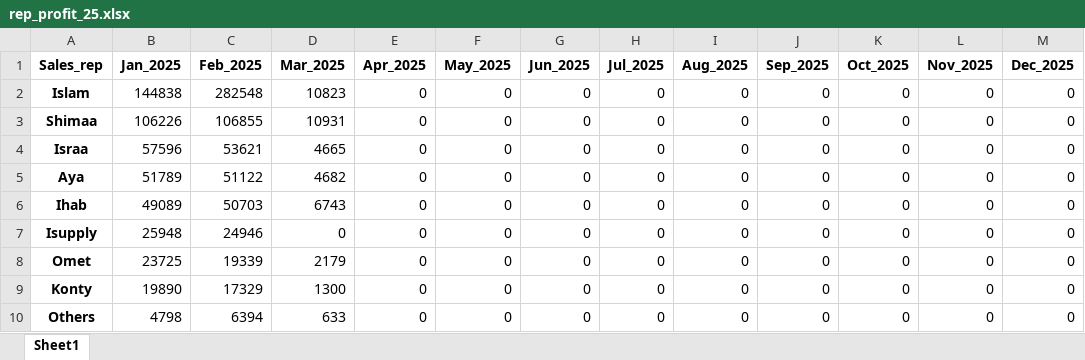
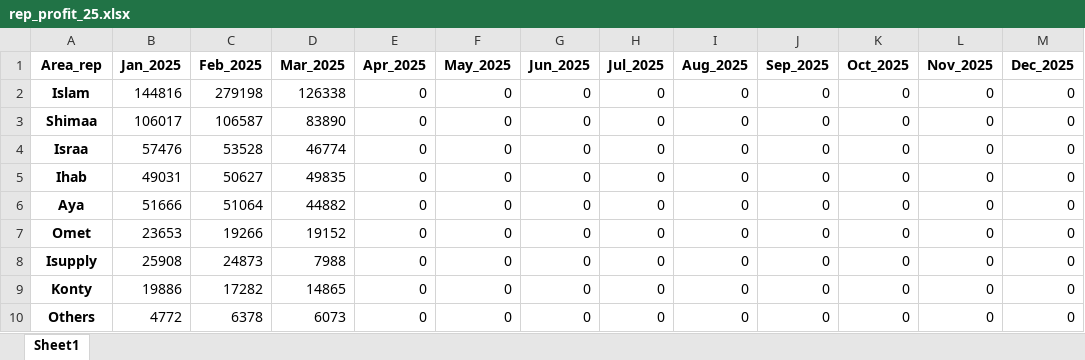
Before and after one commit to Drwaleed2022/render_demo_2025, an Excel workbook: rep_profit_25.xlsx, sheet Sheet1, drawn as a sheet; values as stored, in another font and other column widths than the file's, no borders; removed rows and columns are numbered as before the commit, all else as after; the diff names each change by its address in the sheet, - before the commit and + after, or states it on an @@ line.

Commit message:
Add files via upload

```diff
--- a/rep_profit_25.xlsx (sheet Sheet1)
+++ b/rep_profit_25.xlsx (sheet Sheet1)
-A1: Sales_rep
+A1: Area_rep
-B2 (Jan_2025): 144838
+B2 (Jan_2025): 144816
-C2 (Feb_2025): 282548
+C2 (Feb_2025): 279198
-D2 (Mar_2025): 10823
+D2 (Mar_2025): 126338
-B3 (Jan_2025): 106226
+B3 (Jan_2025): 106017
-C3 (Feb_2025): 106855
+C3 (Feb_2025): 106587
-D3 (Mar_2025): 10931
+D3 (Mar_2025): 83890
-B4 (Jan_2025): 57596
+B4 (Jan_2025): 57476
-C4 (Feb_2025): 53621
+C4 (Feb_2025): 53528
-D4 (Mar_2025): 4665
+D4 (Mar_2025): 46774
-row 5: Aya | 51789 | 51122 | 4682 | 0 | 0 | 0 | 0 | 0 | 0 | 0 | 0 | 0
-B5 (Jan_2025): 49089
+B5 (Jan_2025): 49031
-C5 (Feb_2025): 50703
+C5 (Feb_2025): 50627
-D5 (Mar_2025): 6743
+D5 (Mar_2025): 49835
-A6 (Area_rep): Isupply
+A6 (Area_rep): Aya
-B6 (Jan_2025): 25948
+B6 (Jan_2025): 51666
-C6 (Feb_2025): 24946
+C6 (Feb_2025): 51064
-D6 (Mar_2025): 0
+D6 (Mar_2025): 44882
-B7 (Jan_2025): 23725
+B7 (Jan_2025): 23653
-C7 (Feb_2025): 19339
+C7 (Feb_2025): 19266
-D7 (Mar_2025): 2179
+D7 (Mar_2025): 19152
+row 8: Isupply | 25908 | 24873 | 7988 | 0 | 0 | 0 | 0 | 0 | 0 | 0 | 0 | 0
-B9 (Jan_2025): 19890
+B9 (Jan_2025): 19886
-C9 (Feb_2025): 17329
+C9 (Feb_2025): 17282
-D9 (Mar_2025): 1300
+D9 (Mar_2025): 14865
-B10 (Jan_2025): 4798
+B10 (Jan_2025): 4772
-C10 (Feb_2025): 6394
+C10 (Feb_2025): 6378
-D10 (Mar_2025): 633
+D10 (Mar_2025): 6073
```
